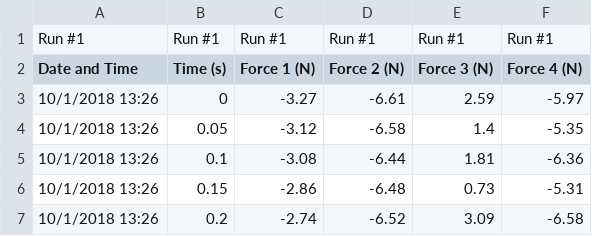
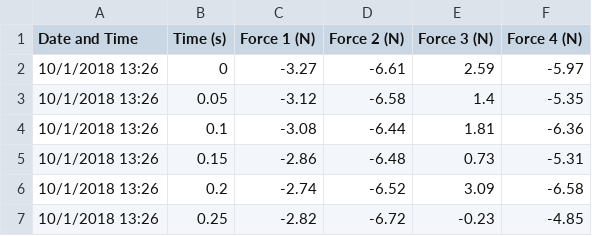
Before and after one commit to joaquinballesteros/walker4forces, a CSV file: OS-IV.csv, drawn as a sheet; only a part is shown; the shorter side is filled out with more unchanged rows; the diff names each change by its address in the sheet, - before the commit and + after, or states it on an @@ line.

Commit message:
Update OS-IV.csv
Remove first line

```diff
--- a/OS-IV.csv
+++ b/OS-IV.csv
-row 1: Run #1 | Run #1 | Run #1 | Run #1 | Run #1 | Run #1
```
